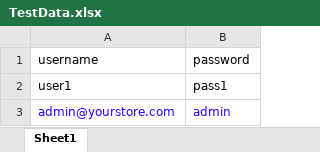
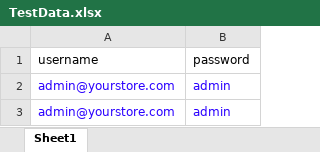
Before and after one commit to ashnachandran081-create/selenium-automation_testing1, an Excel workbook: test_data/TestData.xlsx, sheet Sheet1, drawn as a sheet; values as stored, in another font and other column widths than the file's, no borders; removed rows and columns are numbered as before the commit, all else as after; the diff names each change by its address in the sheet, - before the commit and + after, or states it on an @@ line.

Commit message:
setup all for passing -excel sheet as well

```diff
--- a/test_data/TestData.xlsx (sheet Sheet1)
+++ b/test_data/TestData.xlsx (sheet Sheet1)
-row 2: user1 | pass1
+row 2: admin@yourstore.com | admin
```
Also changed, not shown: 8 other files.
